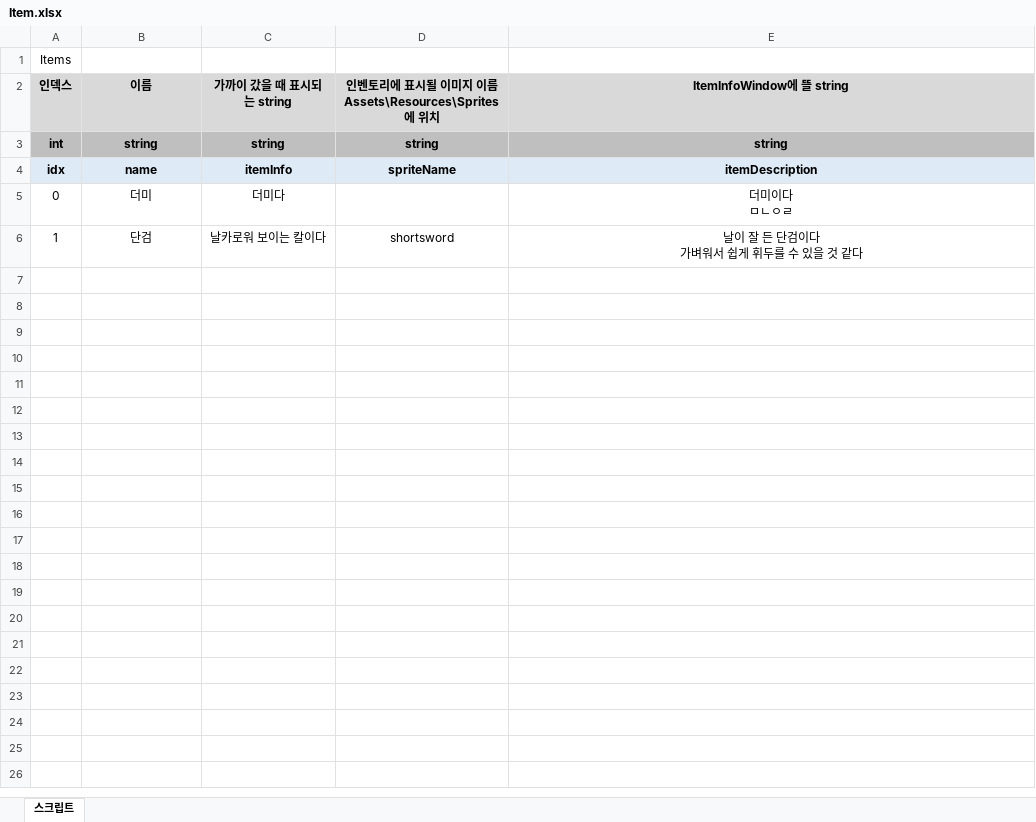
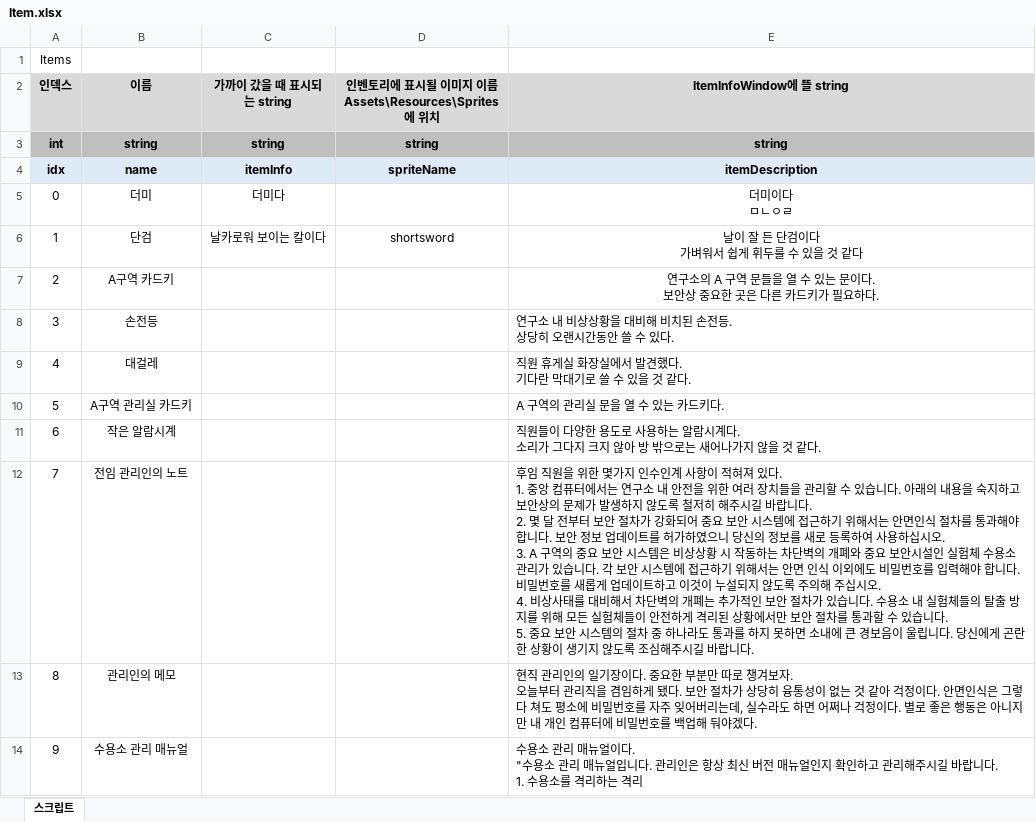
Before and after one commit to adlet0331/Marionette, an Excel workbook: bin/Assets/Resources/IngameData/Item.xlsx, sheet 스크립트, drawn as a sheet; values as stored, in another font and other column widths than the file's, no borders; ↵ is a line break in a cell; the diff names each change by its address in the sheet, - before the commit and + after, or states it on an @@ line.

```diff
--- a/bin/Assets/Resources/IngameData/Item.xlsx (sheet 스크립트)
+++ b/bin/Assets/Resources/IngameData/Item.xlsx (sheet 스크립트)
+row 7: 2 | A구역 카드키 |  |  | 연구소의 A 구역 문들을 열 수 있는 문이다. ↵ 보안상 중요한 곳은 다른 카드키가 필요하다.
+row 8: 3 | 손전등 |  |  | 연구소 내 비상상황을 대비해 비치된 손전등. ↵ 상당히 오랜시간동안 쓸 수 있다.
+row 9: 4 | 대걸레 |  |  | 직원 휴게실 화장실에서 발견했다. ↵ 기다란 막대기로 쓸 수 있을 것 같다.
+row 10: 5 | A구역 관리실 카드키 |  |  | A 구역의 관리실 문을 열 수 있는 카드키다.
+row 11: 6 | 작은 알람시계 |  |  | 직원들이 다양한 용도로 사용하는 알람시계다. ↵ 소리가 그다지 크지 않아 방 밖으로는 새어나가지 않을 것 같다.
+row 12: 7 | 전임 관리인의 노트 |  |  | 후임 직원을 위한 몇가지 인수인계 사항이 적혀져 있다. ↵ 1. 중앙 컴퓨터에서는 연구소 내 안전을 위한 여러 장치들을 관리할 수 있습니다. 아래의 내용을 숙지하고 보안상의 문제가 발생하지 않도록 철저히 해주시길 바랍니다. ↵ 2. 몇 달 전부터 보안 절차가 강화되어 중요 보안 시스템에 접근하기 위해서는 안면인식 절차를 통과해야 합니다. 보안 정보 업데이트를 허가하였으니 당신의 정보를 새로 등록하여 사용하십시오. ↵ 3. A 구역의 중요 보안 시스템은 비상상황 시 작동하는 차단벽의 개폐와 중요 보안시설인 실험체 수용소 관리가 있습니다. 각 보안 시스템에 접근하기 위해서는 안면 인식 이외에도 비밀번호를 입력해야 합니다. 비밀번호를 새롭게 업데이트하고 이것이 누설되지 않도록 주의해 주십시오. ↵ 4. 비상사태를 대비해서 차단벽의 개폐는 추가적인 보안 절차가 있습니다. 수용소 내 실험체들의 탈출 방지를 위해 모든 실험체들이 안전하게 격리된 상황에서만 보안 절차를 통과할 수 있습니다. ↵ 5. 중요 보안 시스템의 절차 중 하나라도 통과를 하지 못하면 소내에 큰 경보음이 울립니다. 당신에게 곤란한 상황이 생기지 않도록 조심해주시길 바랍니다.
+row 13: 8 | 관리인의 메모 |  |  | 현직 관리인의 일기장이다. 중요한 부분만 따로 챙겨보자. ↵ 오늘부터 관리직을 겸임하게 됐다. 보안 절차가 상당히 융통성이 없는 것 같아 걱정이다. 안면인식은 그렇다 쳐도 평소에 비밀번호를 자주 잊어버리는데, 실수라도 하면 어쩌나 걱정이다. 별로 좋은 행동은 아니지만 내 개인 컴퓨터에 비밀번호를 백업해 둬야겠다.
+row 14: 9 | 수용소 관리 매뉴얼 |  |  | 수용소 관리 매뉴얼이다. ↵ "수용소 관리 매뉴얼입니다. 관리인은 항상 최신 버전 매뉴얼인지 확인하고 관리해주시길 바랍니다. ↵ 1. 수용소를 격리하는 격리
```
Also changed, not shown: bin/Assets/Resources/IngameData/Script.xlsx.
